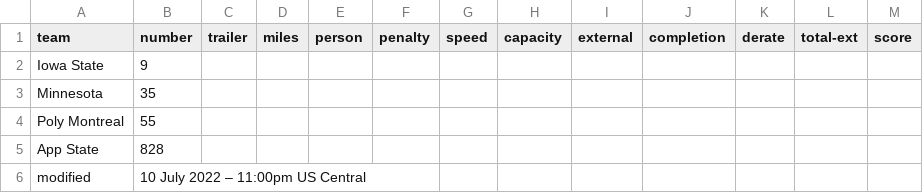
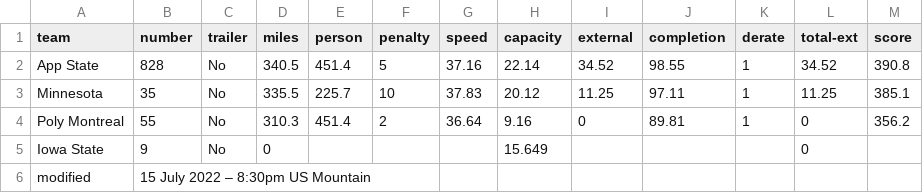
Before and after one commit to jtmullen/asc-fsgp-2022-results, a CSV file: _data/asc/stage3/mov-score.csv, drawn as a sheet.

Commit message:
Stage 3 results

```diff
--- a/_data/asc/stage3/mov-score.csv
+++ b/_data/asc/stage3/mov-score.csv
@@ -1,6 +1,6 @@
 team,number,trailer,miles,person,penalty,speed,capacity,external,completion,derate,total-ext,score
-Iowa State,9,,,,,,,,,,,
-Minnesota,35,,,,,,,,,,,
-Poly Montreal,55,,,,,,,,,,,
-App State,828,,,,,,,,,,,
-modified,10 July 2022 – 11:00pm US Central,,,,,,,,,,,
+App State,828,No,340.5,451.4,5,37.16,22.14,34.52,98.55,1,34.52,390.8
+Minnesota,35,No,335.5,225.7,10,37.83,20.12,11.25,97.11,1,11.25,385.1
+Poly Montreal,55,No,310.3,451.4,2,36.64,9.16,0,89.81,1,0,356.2
+Iowa State,9,No,0,,,,15.649,,,,0,
+modified,15 July 2022 – 8:30pm US Mountain,,,,,,,,,,,
```
Also changed, not shown: _data/asc/stage3/mov.csv, _data/asc/stage3/sov.csv, 1 other file.
